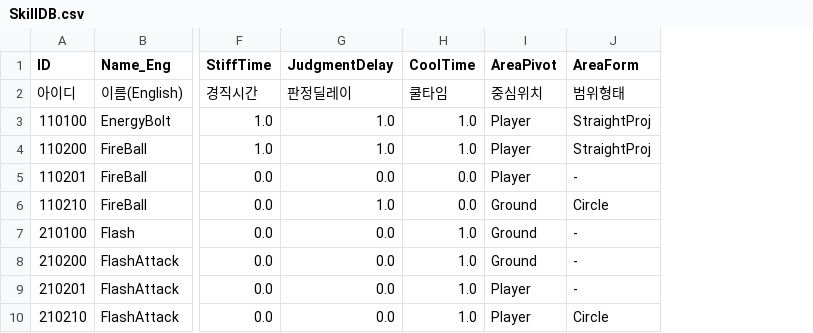
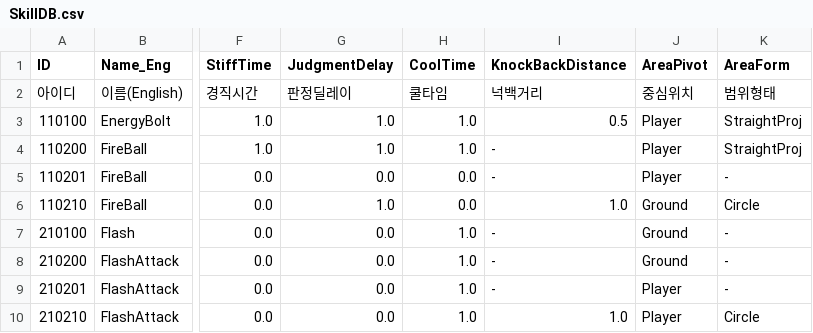
Before and after one commit to jehyeon/socerer, a CSV file: Assets/Resources/DataBase/SkillDB.csv, drawn as a sheet; only a part is shown, gaps mark what is left out; the diff names each change by its address in the sheet, - before the commit and + after, or states it on an @@ line.

Commit message:
KnockBack

```diff
--- a/Assets/Resources/DataBase/SkillDB.csv
+++ b/Assets/Resources/DataBase/SkillDB.csv
+column I (KnockBackDistance), rows 2-10: 넉백거리 | 0.5 | - | - | 1.0 | - | - | - | 1.0
```
Also changed, not shown: 14 other files.
